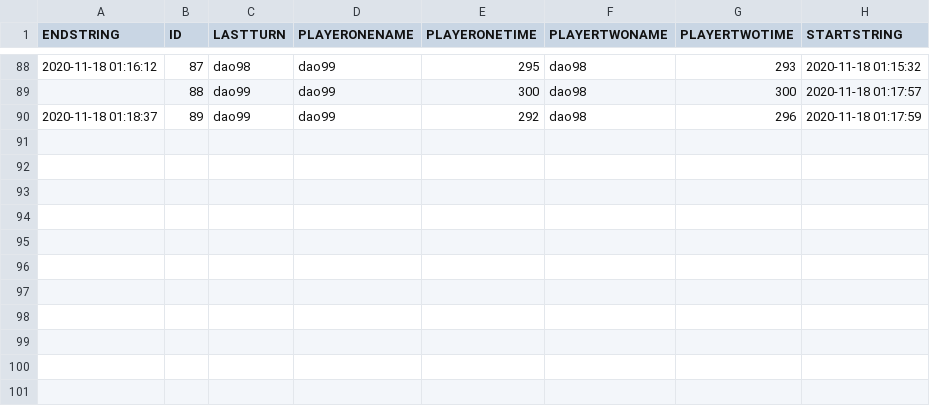
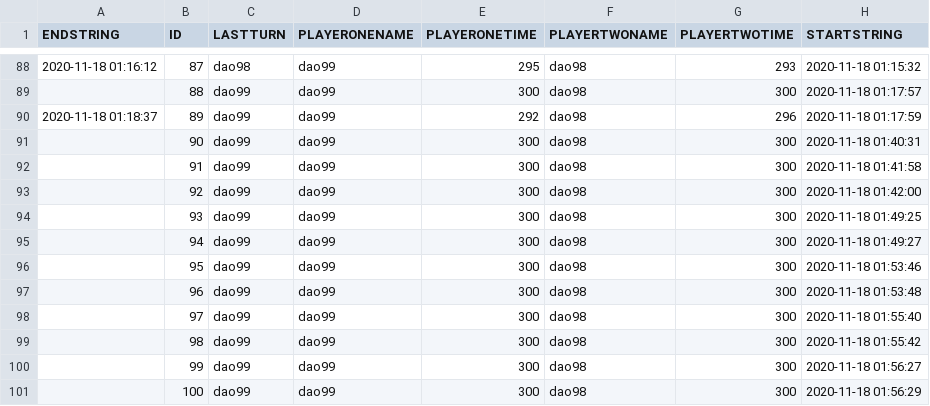
Before and after one commit to henrydao-dev/Othello-dev, a CSV file: data/games.csv, drawn as a sheet; only a part is shown, gaps mark what is left out.

```diff
--- a/data/games.csv
+++ b/data/games.csv
@@ -90 +90,12 @@
 "2020-11-18 01:18:37","89","dao99","dao99","292","dao98","296","2020-11-18 01:17:59"
+"","90","dao99","dao99","300","dao98","300","2020-11-18 01:40:31"
+"","91","dao99","dao99","300","dao98","300","2020-11-18 01:41:58"
+"","92","dao99","dao99","300","dao98","300","2020-11-18 01:42:00"
+"","93","dao99","dao99","300","dao98","300","2020-11-18 01:49:25"
+"","94","dao99","dao99","300","dao98","300","2020-11-18 01:49:27"
+"","95","dao99","dao99","300","dao98","300","2020-11-18 01:53:46"
+"","96","dao99","dao99","300","dao98","300","2020-11-18 01:53:48"
+"","97","dao99","dao99","300","dao98","300","2020-11-18 01:55:40"
+"","98","dao99","dao99","300","dao98","300","2020-11-18 01:55:42"
+"","99","dao99","dao99","300","dao98","300","2020-11-18 01:56:27"
+"","100","dao99","dao99","300","dao98","300","2020-11-18 01:56:29"
```
Also changed, not shown: data/players.csv.
